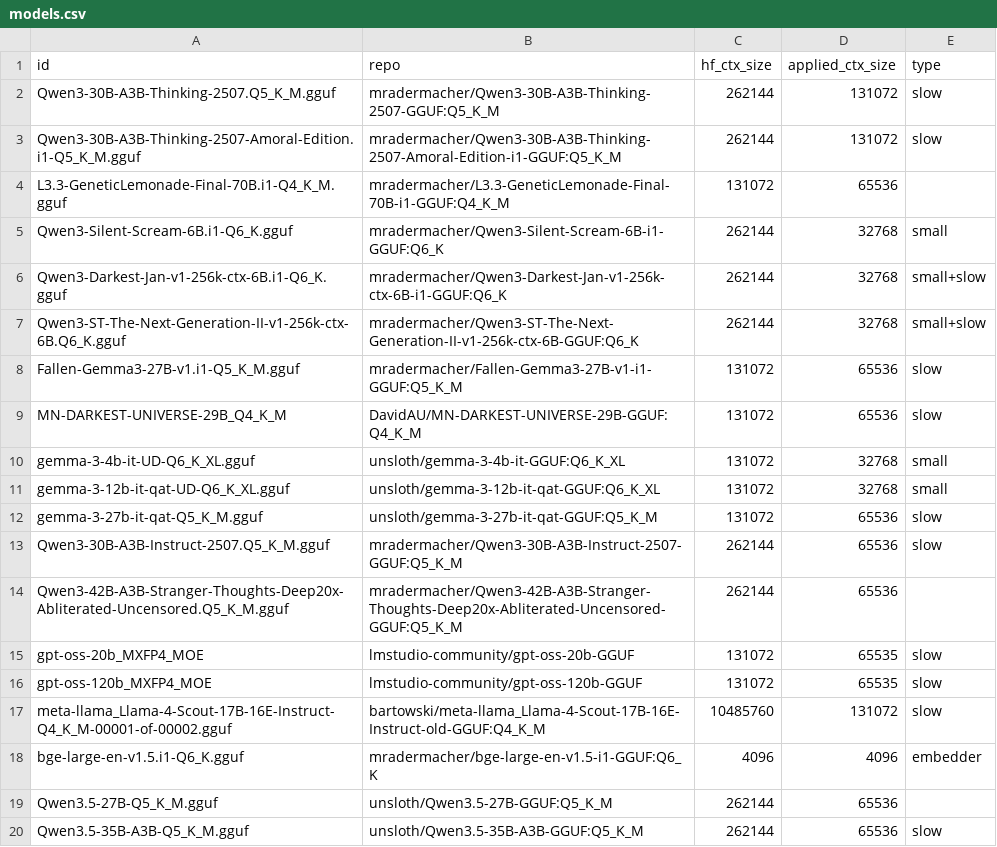
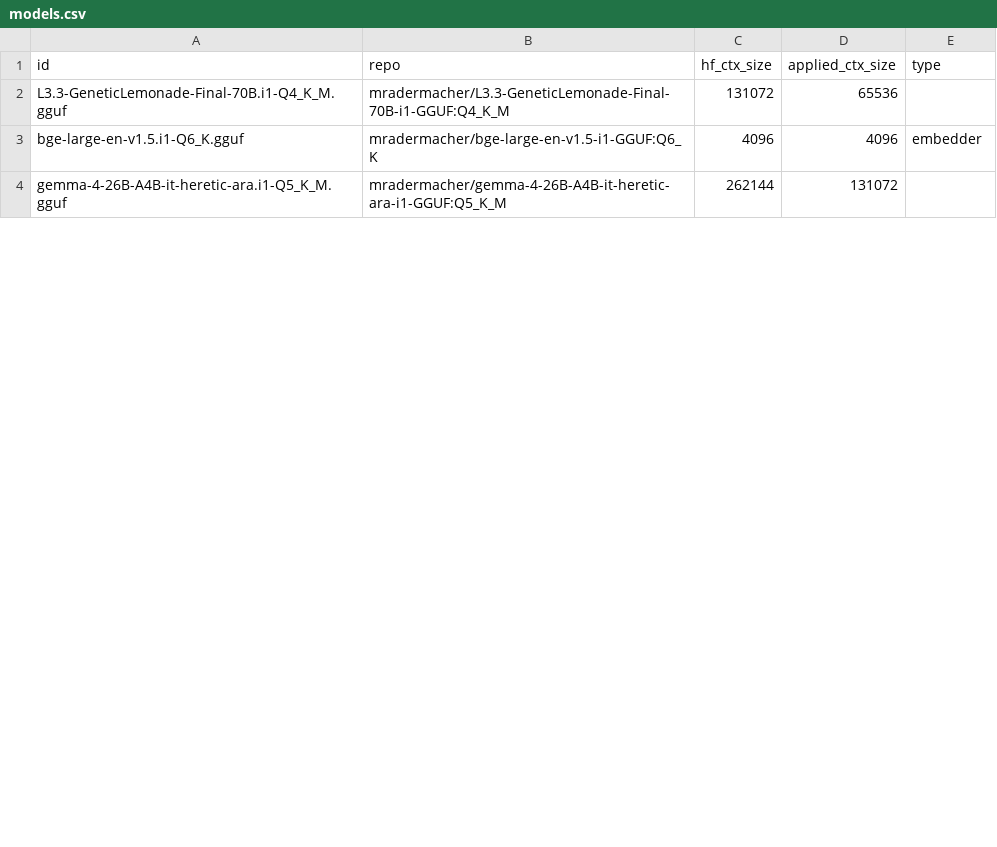
Before and after one commit to tiredlazyfoxy/llama-swap-to-run, a CSV file: models.csv, drawn as a sheet; only a part is shown; the diff covers the shown part only.

```diff
--- a/models.csv
+++ b/models.csv
@@ -1,20 +1,4 @@
 id,repo,hf_ctx_size,applied_ctx_size,type
-Qwen3-30B-A3B-Thinking-2507.Q5_K_M.gguf,mradermacher/Qwen3-30B-A3B-Thinking-2507-GGUF:Q5_K_M,262144,131072,slow
-Qwen3-30B-A3B-Thinking-2507-Amoral-Edition.i1-Q5_K_M.gguf,mradermacher/Qwen3-30B-A3B-Thinking-2507-Amoral-Edition-i1-GGUF:Q5_K_M,262144,131072,slow
 L3.3-GeneticLemonade-Final-70B.i1-Q4_K_M.gguf,mradermacher/L3.3-GeneticLemonade-Final-70B-i1-GGUF:Q4_K_M,131072,65536
-Qwen3-Silent-Scream-6B.i1-Q6_K.gguf,mradermacher/Qwen3-Silent-Scream-6B-i1-GGUF:Q6_K,262144,32768,small
-Qwen3-Darkest-Jan-v1-256k-ctx-6B.i1-Q6_K.gguf,mradermacher/Qwen3-Darkest-Jan-v1-256k-ctx-6B-i1-GGUF:Q6_K,262144,32768,small+slow
-Qwen3-ST-The-Next-Generation-II-v1-256k-ctx-6B.Q6_K.gguf,mradermacher/Qwen3-ST-The-Next-Generation-II-v1-256k-ctx-6B-GGUF:Q6_K,262144,32768,small+slow
-Fallen-Gemma3-27B-v1.i1-Q5_K_M.gguf,mradermacher/Fallen-Gemma3-27B-v1-i1-GGUF:Q5_K_M,131072,65536,slow
-MN-DARKEST-UNIVERSE-29B_Q4_K_M,DavidAU/MN-DARKEST-UNIVERSE-29B-GGUF:Q4_K_M,131072,65536,slow
-gemma-3-4b-it-UD-Q6_K_XL.gguf,unsloth/gemma-3-4b-it-GGUF:Q6_K_XL,131072,32768,small
-gemma-3-12b-it-qat-UD-Q6_K_XL.gguf,unsloth/gemma-3-12b-it-qat-GGUF:Q6_K_XL,131072,32768,small
-gemma-3-27b-it-qat-Q5_K_M.gguf,unsloth/gemma-3-27b-it-qat-GGUF:Q5_K_M,131072,65536,slow
-Qwen3-30B-A3B-Instruct-2507.Q5_K_M.gguf,mradermacher/Qwen3-30B-A3B-Instruct-2507-GGUF:Q5_K_M,262144,65536,slow
-Qwen3-42B-A3B-Stranger-Thoughts-Deep20x-Abliterated-Uncensored.Q5_K_M.gguf,mradermacher/Qwen3-42B-A3B-Stranger-Thoughts-Deep20x-Abliterated-Uncensored-GGUF:Q5_K_M,262144,65536
-gpt-oss-20b_MXFP4_MOE,lmstudio-community/gpt-oss-20b-GGUF,131072,65535,slow
-gpt-oss-120b_MXFP4_MOE,lmstudio-community/gpt-oss-120b-GGUF,131072,65535,slow
-meta-llama_Llama-4-Scout-17B-16E-Instruct-Q4_K_M-00001-of-00002.gguf,bartowski/meta-llama_Llama-4-Scout-17B-16E-Instruct-old-GGUF:Q4_K_M,10485760,131072,slow
 bge-large-en-v1.5.i1-Q6_K.gguf,mradermacher/bge-large-en-v1.5-i1-GGUF:Q6_K,4096,4096,embedder
-Qwen3.5-27B-Q5_K_M.gguf,unsloth/Qwen3.5-27B-GGUF:Q5_K_M,262144,65536
-Qwen3.5-35B-A3B-Q5_K_M.gguf,unsloth/Qwen3.5-35B-A3B-GGUF:Q5_K_M,262144,65536,slow
+gemma-4-26B-A4B-it-heretic-ara.i1-Q5_K_M.gguf,mradermacher/gemma-4-26B-A4B-it-heretic-ara-i1-GGUF:Q5_K_M,262144,131072
```
Also changed, not shown: 16 removed rows and 4 edited cells elsewhere in this file, models.backup.csv, 1 other file.
